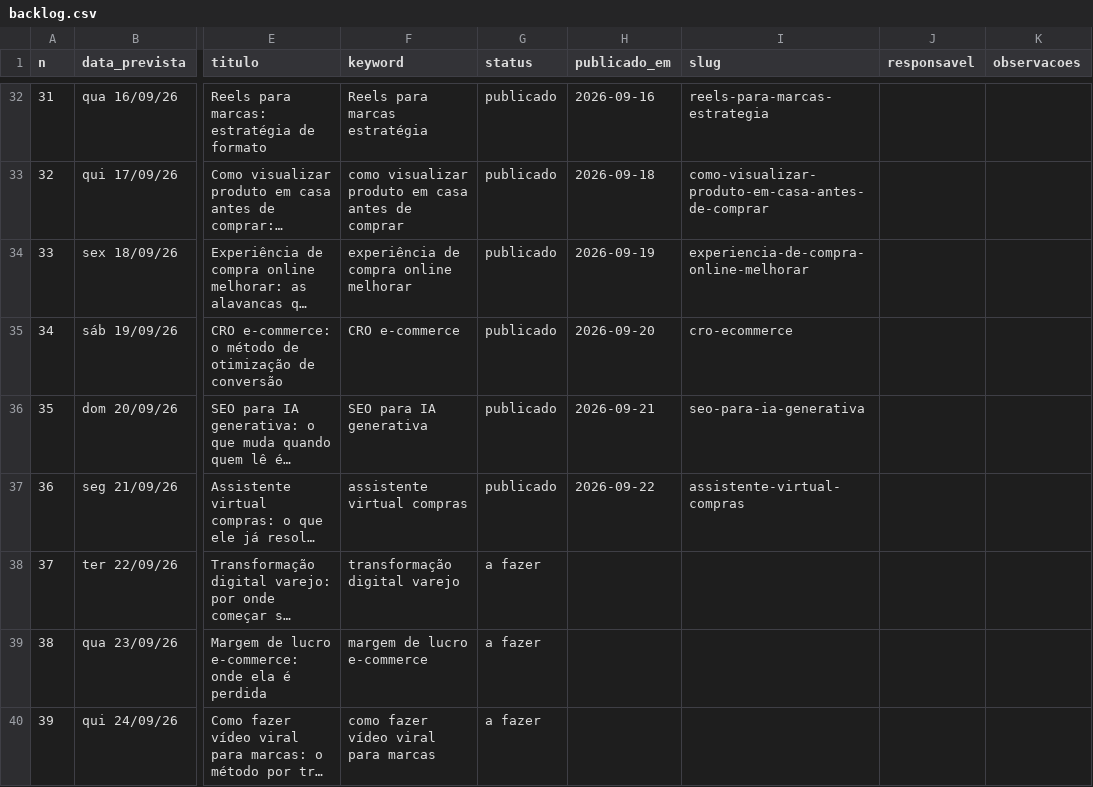
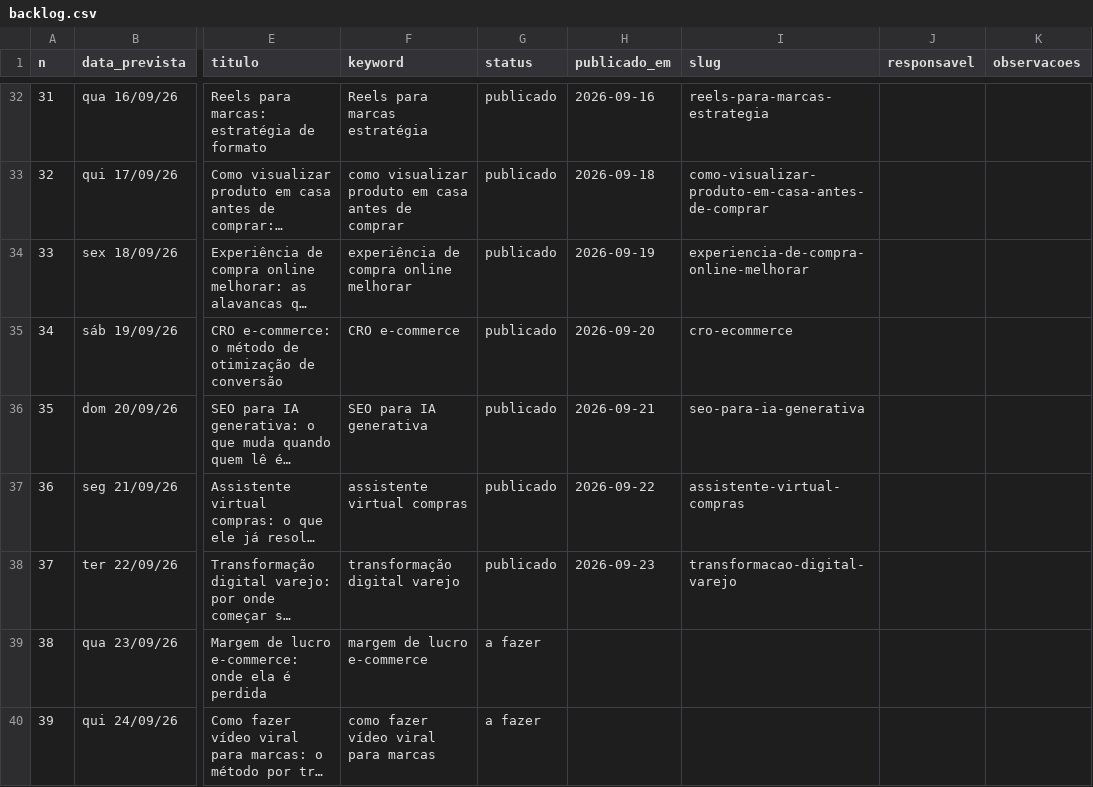
Before and after one commit to patrick-metakosmos/blog-skill-payload, a CSV file: Pautas e Palavras Cahve/backlog.csv, drawn as a sheet; only a part is shown, gaps mark what is left out; long unchanged cells end in …; the diff names each change by its address in the sheet, - before the commit and + after, or states it on an @@ line.

Commit message:
backlog: transformacao-digital-varejo publicado
publicado: 38 | rascunho: 1 | sobreposicao: 0 | a fazer: 264 | total: 303

```diff
--- a/Pautas e Palavras Cahve/backlog.csv
+++ b/Pautas e Palavras Cahve/backlog.csv
-G38 (status): a fazer
+G38 (status): publicado
-H38 (publicado_em): (empty)
+H38 (publicado_em): 2026-09-23
-I38 (slug): (empty)
+I38 (slug): transformacao-digital-varejo
```
Also changed, not shown: 2 other files.
